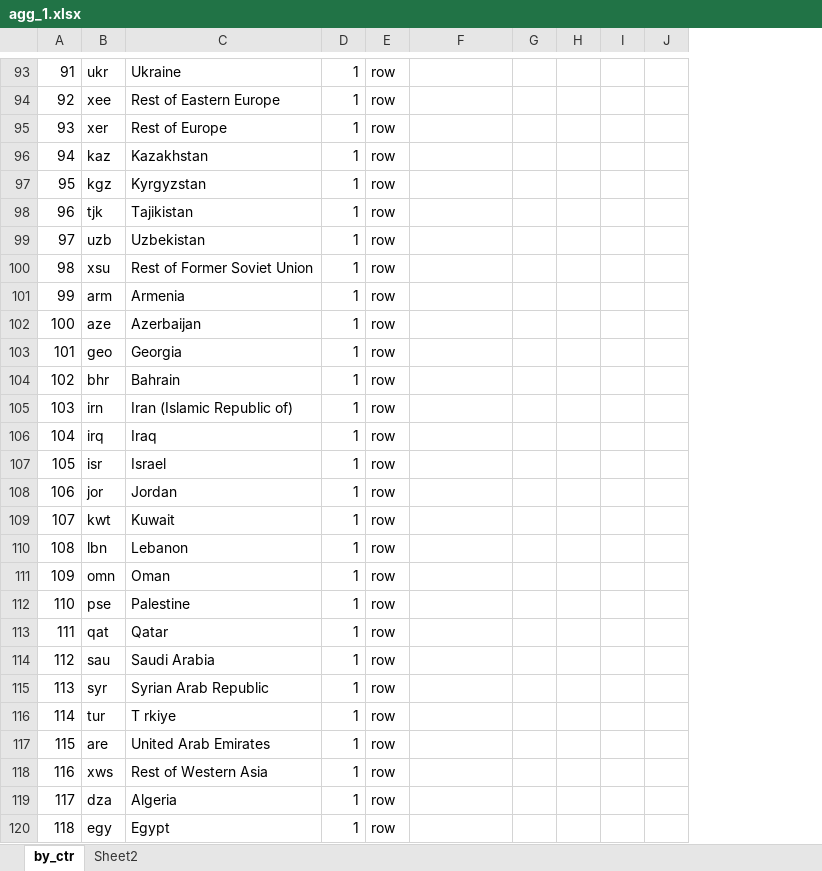
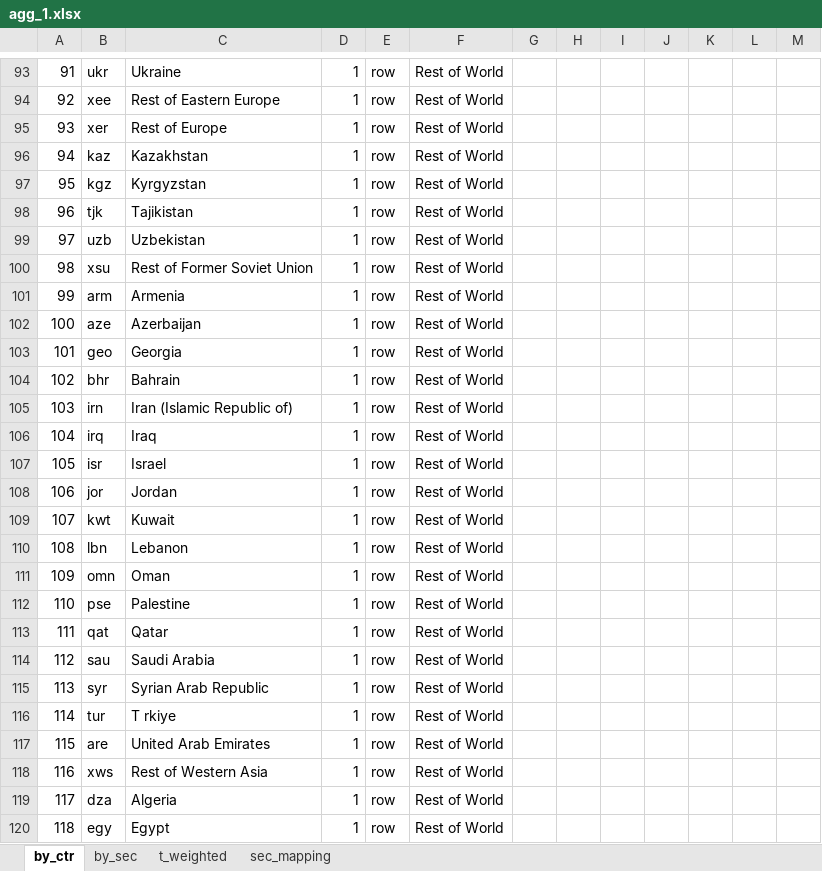
Before and after one commit to raisaidris-lgtm/SkripsiRaisa, an Excel workbook: Dataset/agg_1.xlsx, sheet by_ctr, drawn as a sheet; only a part is shown, gaps mark what is left out; values as stored, in another font and other column widths than the file's, no borders; the diff covers the shown part only; the diff names each change by its address in the sheet, - before the commit and + after, or states it on an @@ line.

Commit message:
New sheet

```diff
--- a/Dataset/agg_1.xlsx (sheet by_ctr)
+++ b/Dataset/agg_1.xlsx (sheet by_ctr)
-sheet tab: Sheet2
+sheet tab: sec_mapping
+sheet tab: by_sec
+sheet tab: t_weighted
+column I, empty
+column J, empty
+column L, empty
-F93:F120: (empty)
+F93:F120: Rest of World
```
Also changed, not shown: 115 edited cells and cell formats elsewhere in this sheet, sheet sec_mapping, 2 other files.
